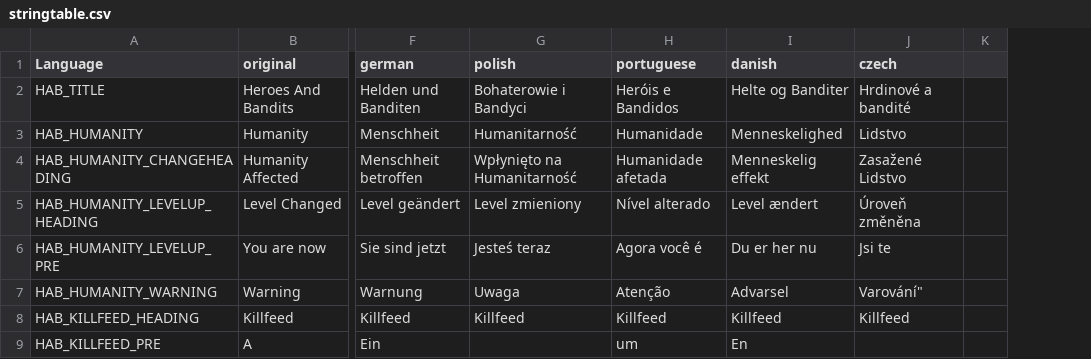
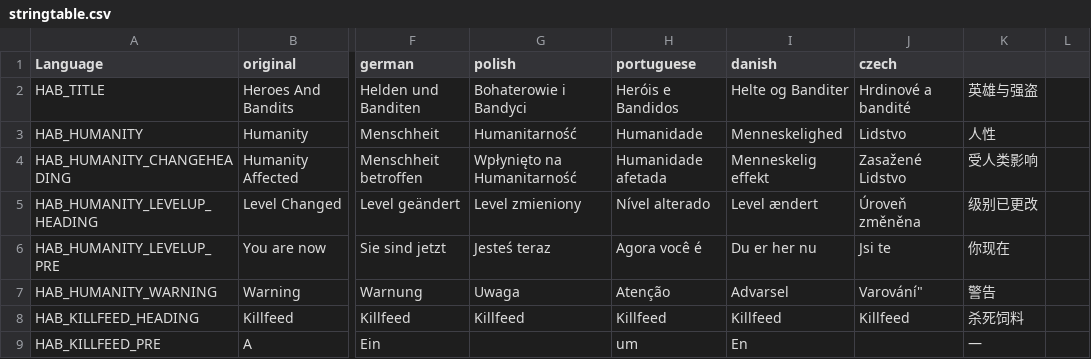
Before and after one commit to DaemonForge/Dayz-HeroesAndBandits, a CSV file: languagecore/stringtable.csv, drawn as a sheet; only a part is shown, gaps mark what is left out; removed rows and columns are numbered as before the commit, all else as after; the diff names each change by its address in the sheet, - before the commit and + after, or states it on an @@ line.

Commit message:
Adding Chinese
Adding Chinese

```diff
--- a/languagecore/stringtable.csv
+++ b/languagecore/stringtable.csv
-column K, empty
+column K, rows 2-9: 英雄与强盗 | 人性 | 受人类影响 | 级别已更改 | 你现在 | 警告 | 杀死饲料 | 一
+column L, empty
```
